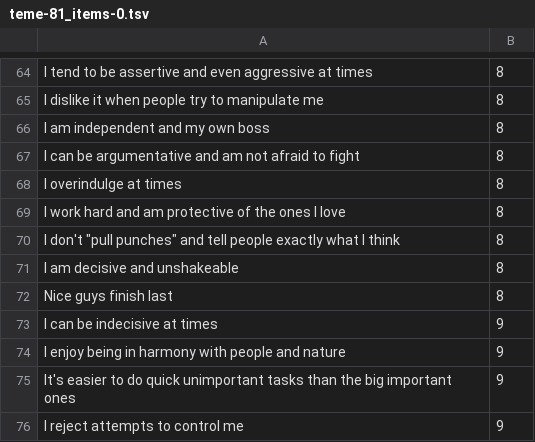
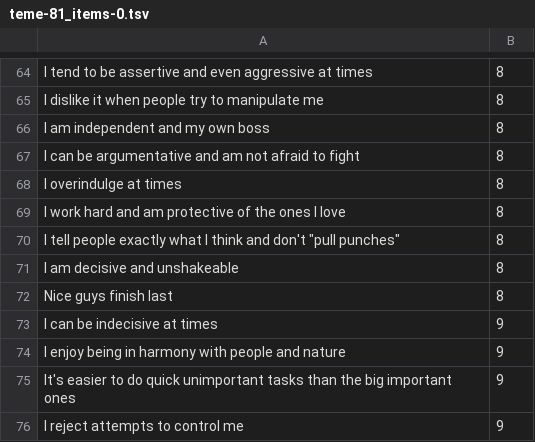
Before and after one commit to tomwhartung/enneagram, a TSV file: questionnaires/2-the_enneagram_made_easy/work_area/teme-81_items-0.tsv, drawn as a sheet; only a part is shown, gaps mark what is left out.

Commit message:
Fixed a very poorly-worded item in several files.

```diff
--- a/questionnaires/2-the_enneagram_made_easy/work_area/teme-81_items-0.tsv
+++ b/questionnaires/2-the_enneagram_made_easy/work_area/teme-81_items-0.tsv
@@ -69,3 +69,3 @@ I overindulge at times	8
 I work hard and am protective of the ones I love	8
-I don't "pull punches" and tell people exactly what I think	8
+I tell people exactly what I think and don't "pull punches"	8
 I am decisive and unshakeable	8
```
Also changed, not shown: questionnaires/4-combo/work_area/combo-0-225_items-all.tsv, questionnaires/4-combo/work_area/combo-1-225_items-all-sorted_by_type.tsv, 5 other files.
